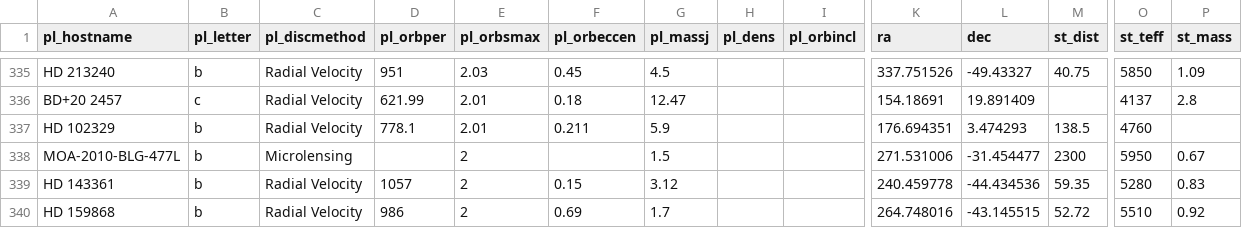
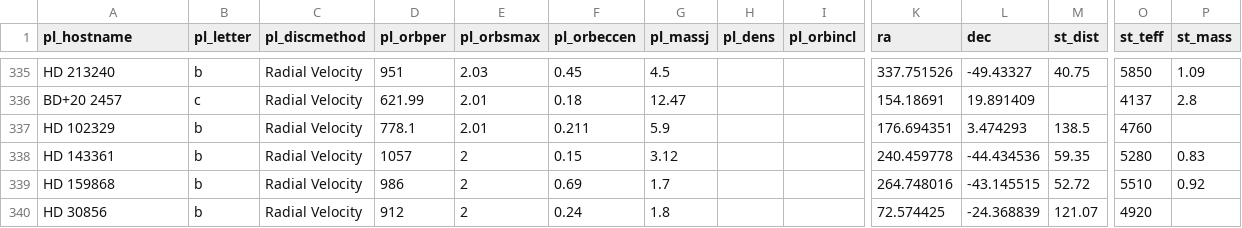
Before and after one commit to briantjacobs/exoplanets, a CSV file: data/NasaExoplanetArchive.csv, drawn as a sheet; only a part is shown, gaps mark what is left out; the shorter side is filled out with more unchanged rows; rows hold the shown columns only; the diff names each change by its address in the sheet, - before the commit and + after, or states it on an @@ line.

```diff
--- a/data/NasaExoplanetArchive.csv
+++ b/data/NasaExoplanetArchive.csv
-row 338: MOA-2010-BLG-477L | b | Microlensing |  | 2 |  | 1.5 |  |  | 271.531006 | -31.454477 | 2300 | 5950 | 0.67
```
Also changed, not shown: 7 other files.
